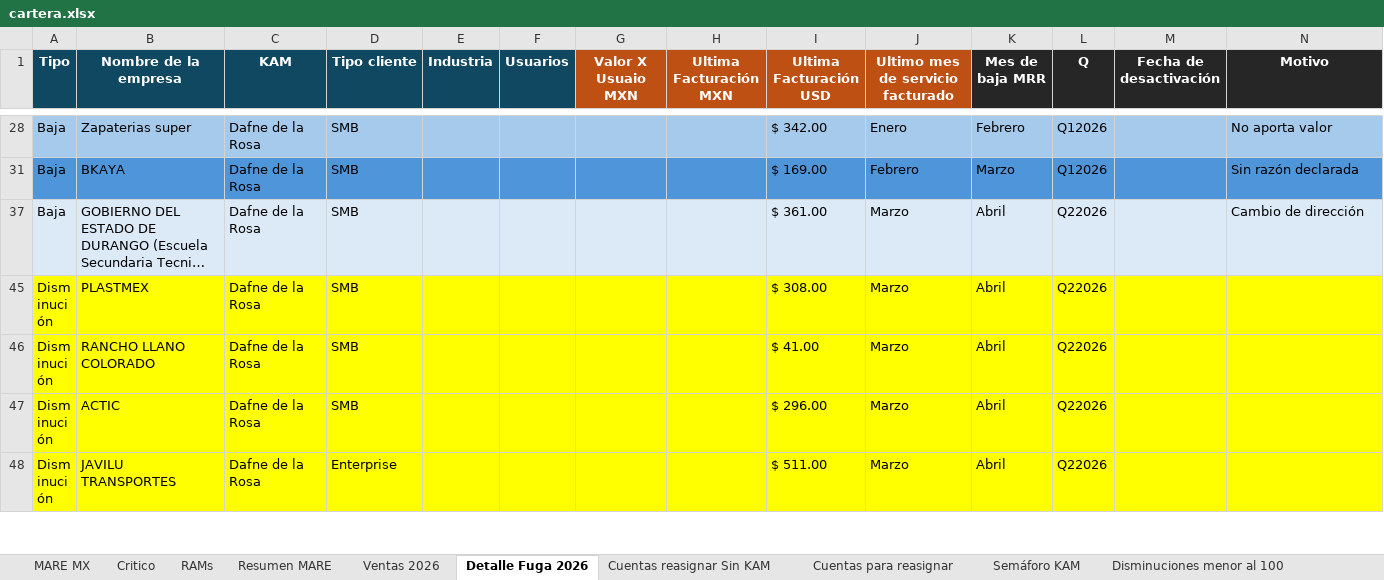
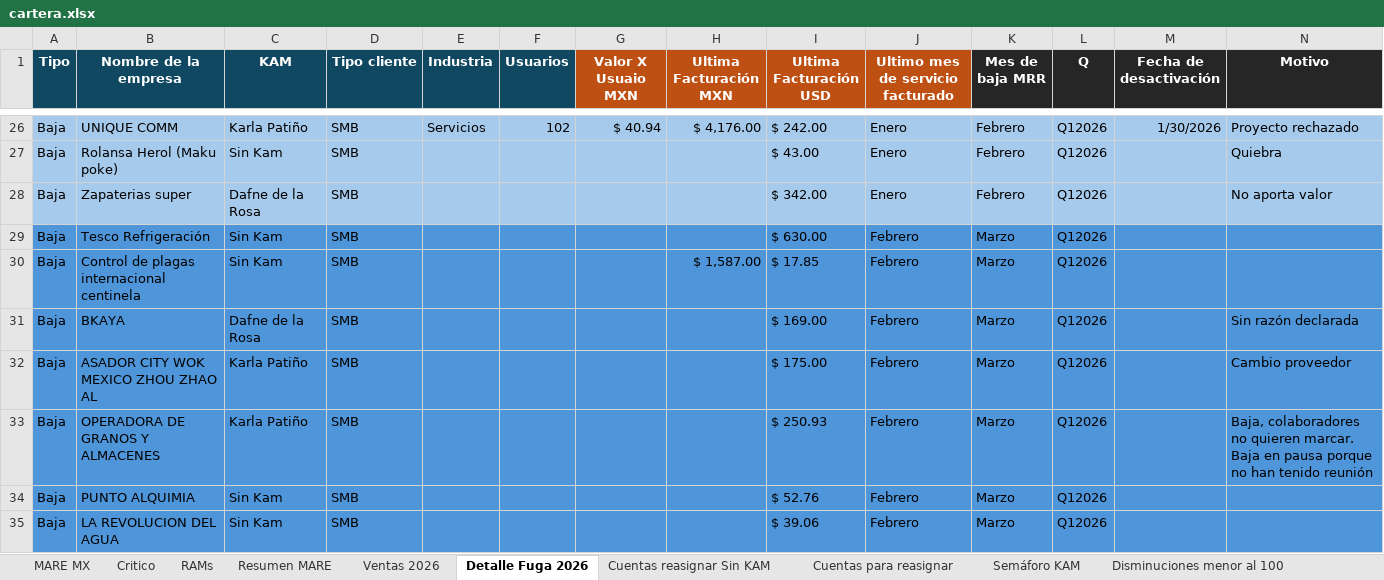
Before and after one commit to fdurancontreras4-ui/monitor-cartera-mx, an Excel workbook: cartera.xlsx, sheet Detalle Fuga 2026, drawn as a sheet; only a part is shown, gaps mark what is left out; the shorter side is filled out with more unchanged rows; long unchanged cells end in …; values as stored, in another font and other column widths than the file's, no borders; rows hold the shown columns only; the diff covers the shown part only; the diff names each change by its address in the sheet, - before the commit and + after, or states it on an @@ line.

```diff
--- a/cartera.xlsx (sheet Detalle Fuga 2026)
+++ b/cartera.xlsx (sheet Detalle Fuga 2026)
@@ row 26 unhidden: Baja | UNIQUE COMM | Karla Patiño | SMB | Servicios | 102 | $ 40.94 | $ 4,176.00 | $ 242.00 | Enero | Febrero | Q12026 | 1/30/2026 | Proyecto rechazado @@
@@ row 27 unhidden: Baja | Rolansa Herol (Maku poke) | Sin Kam | SMB |  |  |  |  | $ 43.00 | Enero | Febrero | Q12026 |  | Quiebra @@
@@ row 29 unhidden: Baja | Tesco Refrigeración | Sin Kam | SMB |  |  |  |  | $ 630.00 | Febrero | Marzo | Q12026 @@
@@ row 30 unhidden: Baja | Control de plagas internacional centinela | Sin Kam | SMB |  |  |  | $ 1,587.00 | $ 17.85 | Febrero | Marzo | Q12026 @@
@@ row 32 unhidden: Baja | ASADOR CITY WOK MEXICO ZHOU ZHAO AL | Karla Patiño | SMB |  |  |  |  | $ 175.00 | Febrero | Marzo | Q12026 |  | Cambio proveedor @@
@@ row 33 unhidden: Baja | OPERADORA DE GRANOS Y ALMACENES | Karla Patiño | SMB |  |  |  |  | $ 250.93 | Febrero | Marzo | Q12026 |  | Baja, colaboradores no quieren marcar. Baja en pausa porque no han tenido reunión @@
@@ row 34 unhidden: Baja | PUNTO ALQUIMIA | Sin Kam | SMB |  |  |  |  | $ 52.76 | Febrero | Marzo | Q12026 @@
@@ row 35 unhidden: Baja | LA REVOLUCION DEL AGUA | Sin Kam | SMB |  |  |  |  | $ 39.06 | Febrero | Marzo | Q12026 @@
```
Also changed, not shown: 11 added rows and 42 hidden or unhidden rows elsewhere in this sheet, sheet Ventas 2026, sheet MARE MX, sheet Resumen MARE, sheet Cuentas fugadas, sheet Disminuciones menor al 100, sheet Critico, 1 more sheet, formulas that keep their value, hidden cells, 1 other file.
